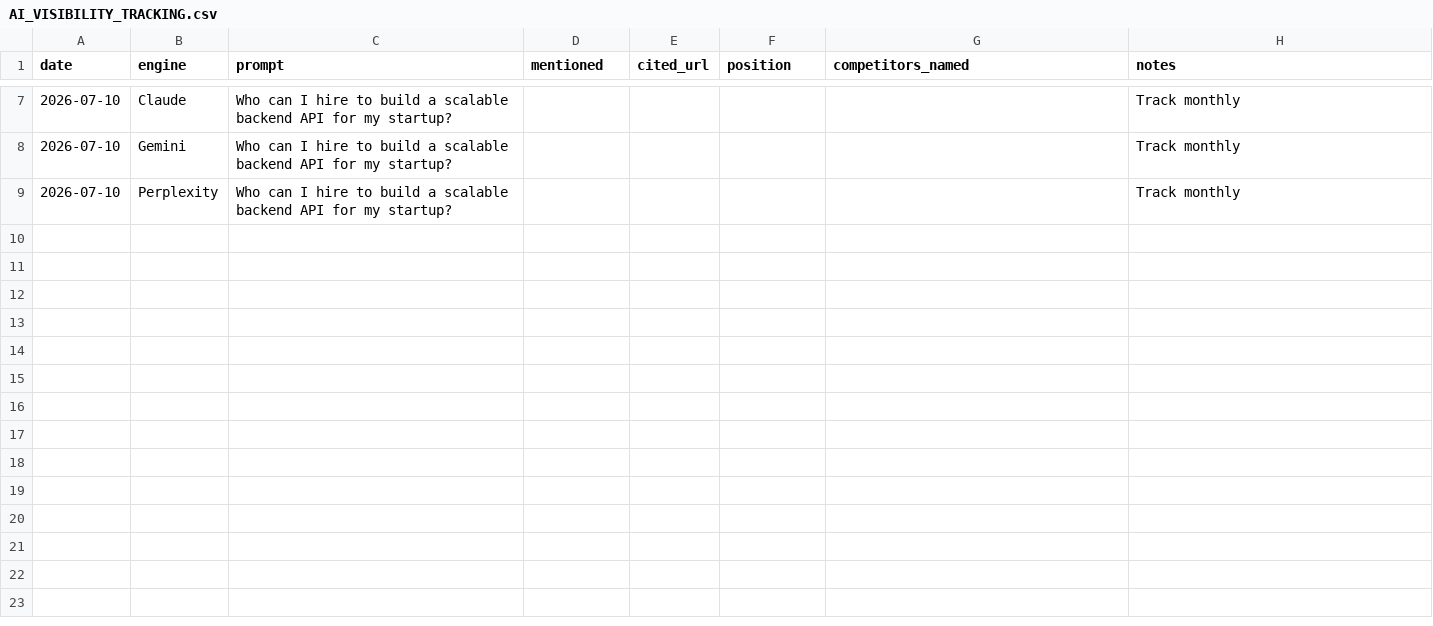
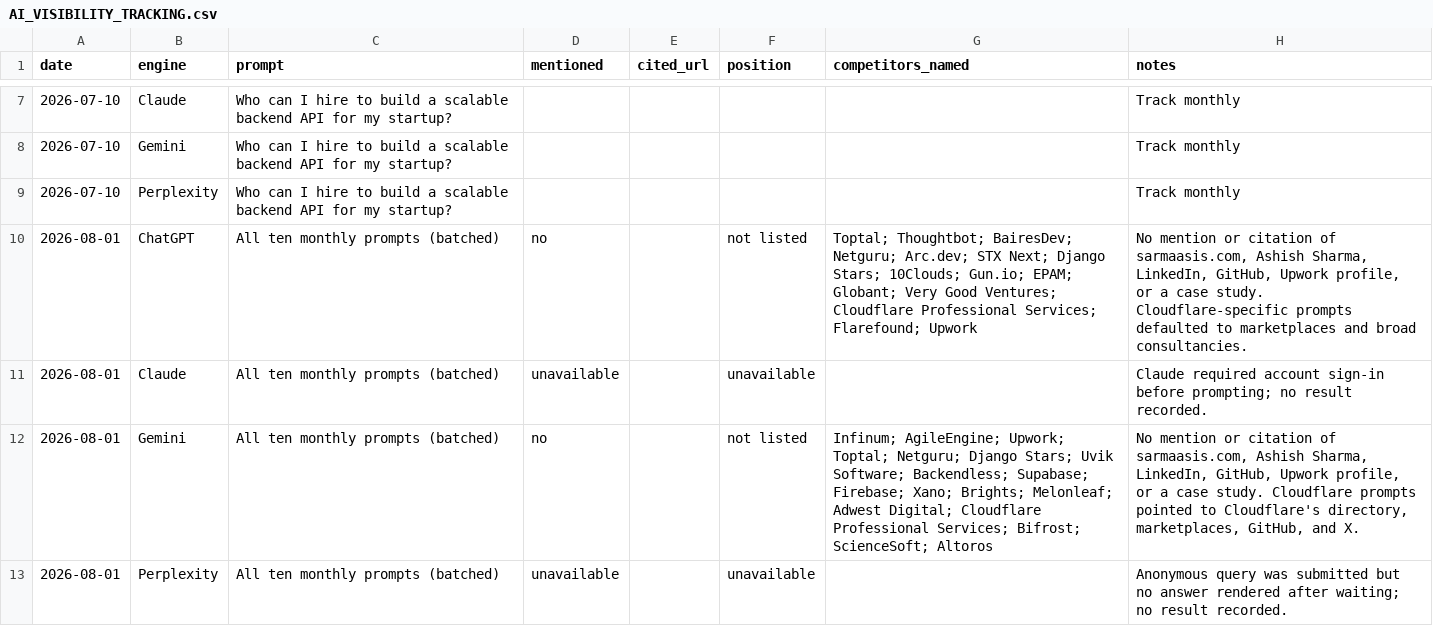
Before and after one commit to sarmaasis/portfolio, a CSV file: AI_VISIBILITY_TRACKING.csv, drawn as a sheet; only a part is shown, gaps mark what is left out.

```diff
--- a/AI_VISIBILITY_TRACKING.csv
+++ b/AI_VISIBILITY_TRACKING.csv
@@ -9 +9,5 @@ date,engine,prompt,mentioned,cited_url,position,competitors_named,notes
 2026-07-10,Perplexity,"Who can I hire to build a scalable backend API for my startup?",,,,,Track monthly
+2026-08-01,ChatGPT,"All ten monthly prompts (batched)",no,,not listed,"Toptal; Thoughtbot; BairesDev; Netguru; Arc.dev; STX Next; Django Stars; 10Clouds; Gun.io; EPAM; Globant; Very Good Ventures; Cloudflare Professional Services; Flarefound; Upwork","No mention or citation of sarmaasis.com, Ashish Sharma, LinkedIn, GitHub, Upwork profile, or a case study. Cloudflare-specific prompts defaulted to marketplaces and broad consultancies."
+2026-08-01,Claude,"All ten monthly prompts (batched)",unavailable,,unavailable,,"Claude required account sign-in before prompting; no result recorded."
+2026-08-01,Gemini,"All ten monthly prompts (batched)",no,,not listed,"Infinum; AgileEngine; Upwork; Toptal; Netguru; Django Stars; Uvik Software; Backendless; Supabase; Firebase; Xano; Brights; Melonleaf; Adwest Digital; Cloudflare Professional Services; Bifrost; ScienceSoft; Altoros","No mention or citation of sarmaasis.com, Ashish Sharma, LinkedIn, GitHub, Upwork profile, or a case study. Cloudflare prompts pointed to Cloudflare's directory, marketplaces, GitHub, and X."
+2026-08-01,Perplexity,"All ten monthly prompts (batched)",unavailable,,unavailable,,"Anonymous query was submitted but no answer rendered after waiting; no result recorded."
```
Also changed, not shown: 18 other files.
